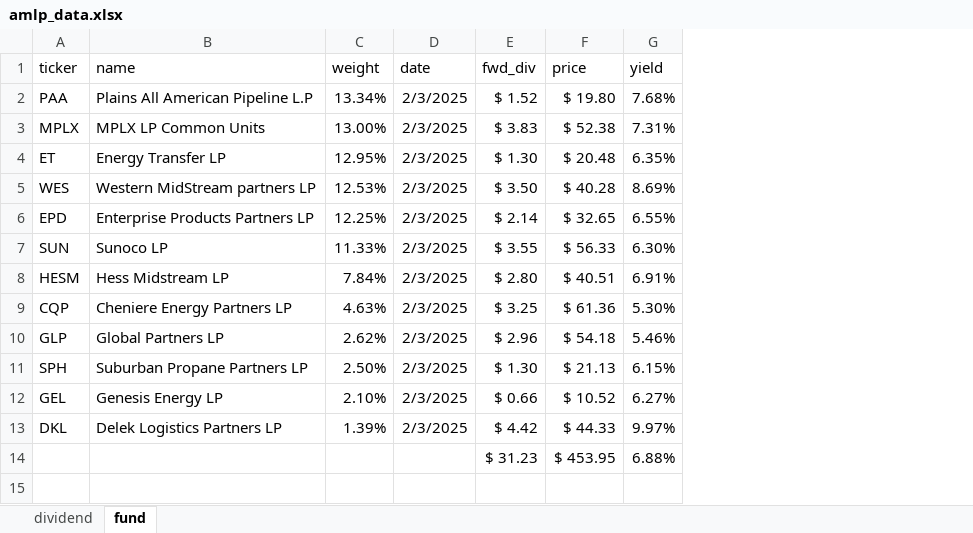
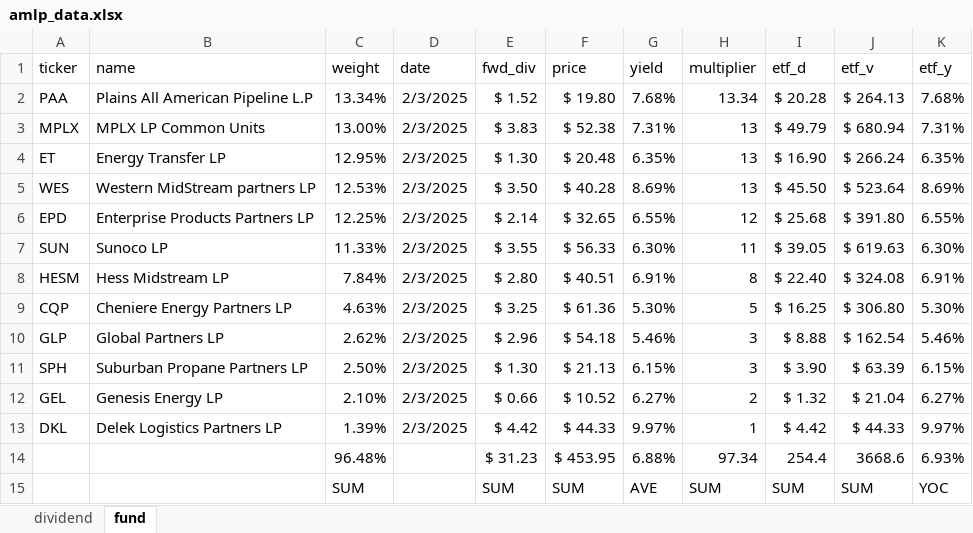
Before and after one commit to harveywargo2/Freedom-Fund-Repo, an Excel workbook: Analysis-Owned_ETF/AMLP - Alerian MLP ETF/data/amlp_data.xlsx, sheet fund, drawn as a sheet; values as stored, in another font and other column widths than the file's, no borders; table styles not drawn; the diff names each change by its address in the sheet, - before the commit and + after, or states it on an @@ line.

```diff
--- a/Analysis-Owned_ETF/AMLP - Alerian MLP ETF/data/amlp_data.xlsx (sheet fund)
+++ b/Analysis-Owned_ETF/AMLP - Alerian MLP ETF/data/amlp_data.xlsx (sheet fund)
+column H (multiplier), rows 2-14: 13.34 | 13 | 13 | 13 | 12 | 11 | 8 | 5 | 3 | 3 | 2 | 1 | 97.34
+column I (etf_d), rows 2-14: $ 20.28 | $ 49.79 | $ 16.90 | $ 45.50 | $ 25.68 | $ 39.05 | $ 22.40 | $ 16.25 | $ 8.88 | $ 3.90 | $ 1.32 | $ 4.42 | 254.4
+column J (etf_v), rows 2-14: $ 264.13 | $ 680.94 | $ 266.24 | $ 523.64 | $ 391.80 | $ 619.63 | $ 324.08 | $ 306.80 | $ 162.54 | $ 63.39 | $ 21.04 | $ 44.33 | 3668.6
+column K (etf_y), rows 2-14: 7.68% | 7.31% | 6.35% | 8.69% | 6.55% | 6.30% | 6.91% | 5.30% | 5.46% | 6.15% | 6.27% | 9.97% | 6.93%
-C14 (weight): (empty)
+C14 (weight): 96.48%
+row 15:  |  | SUM |  | SUM | SUM | AVE | SUM | SUM | SUM | YOC
```
Also changed, not shown: sheet dividend, 16 other files.
